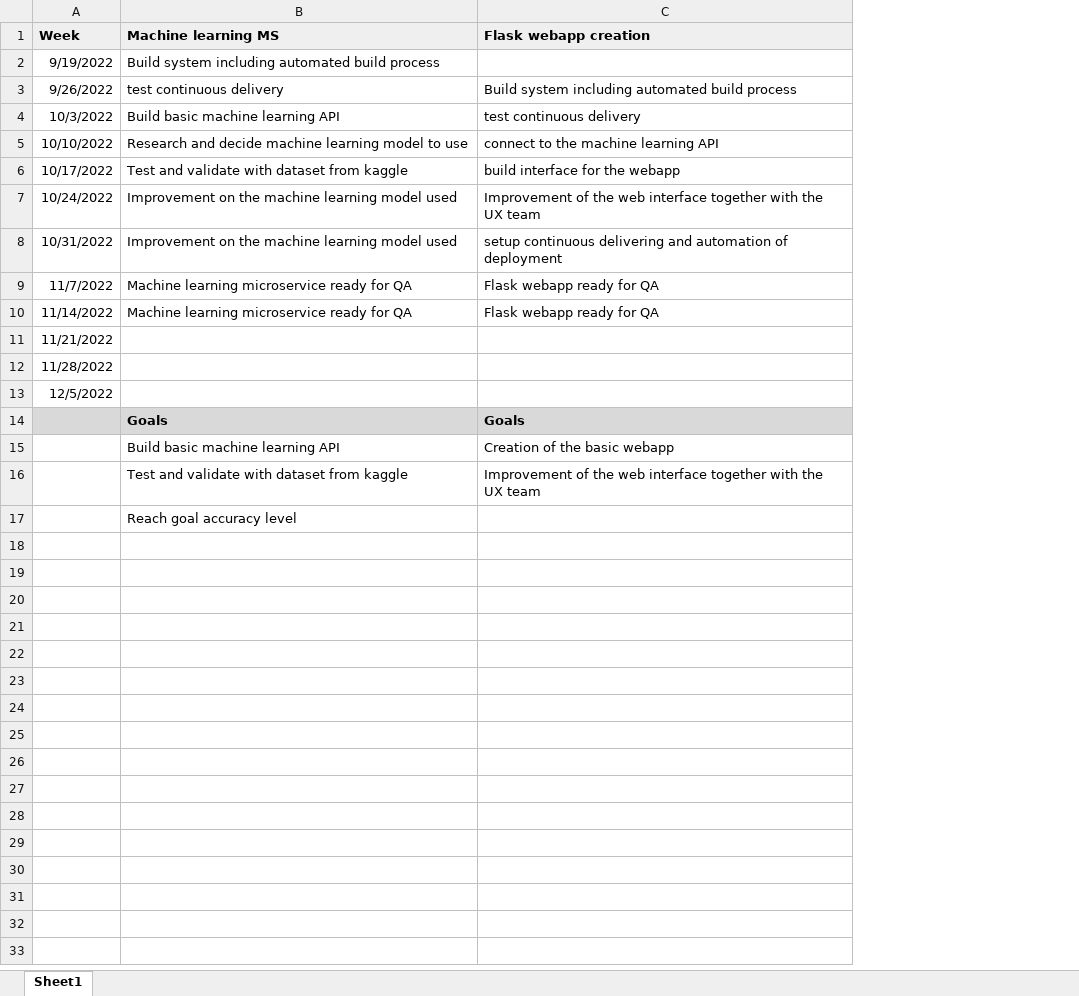
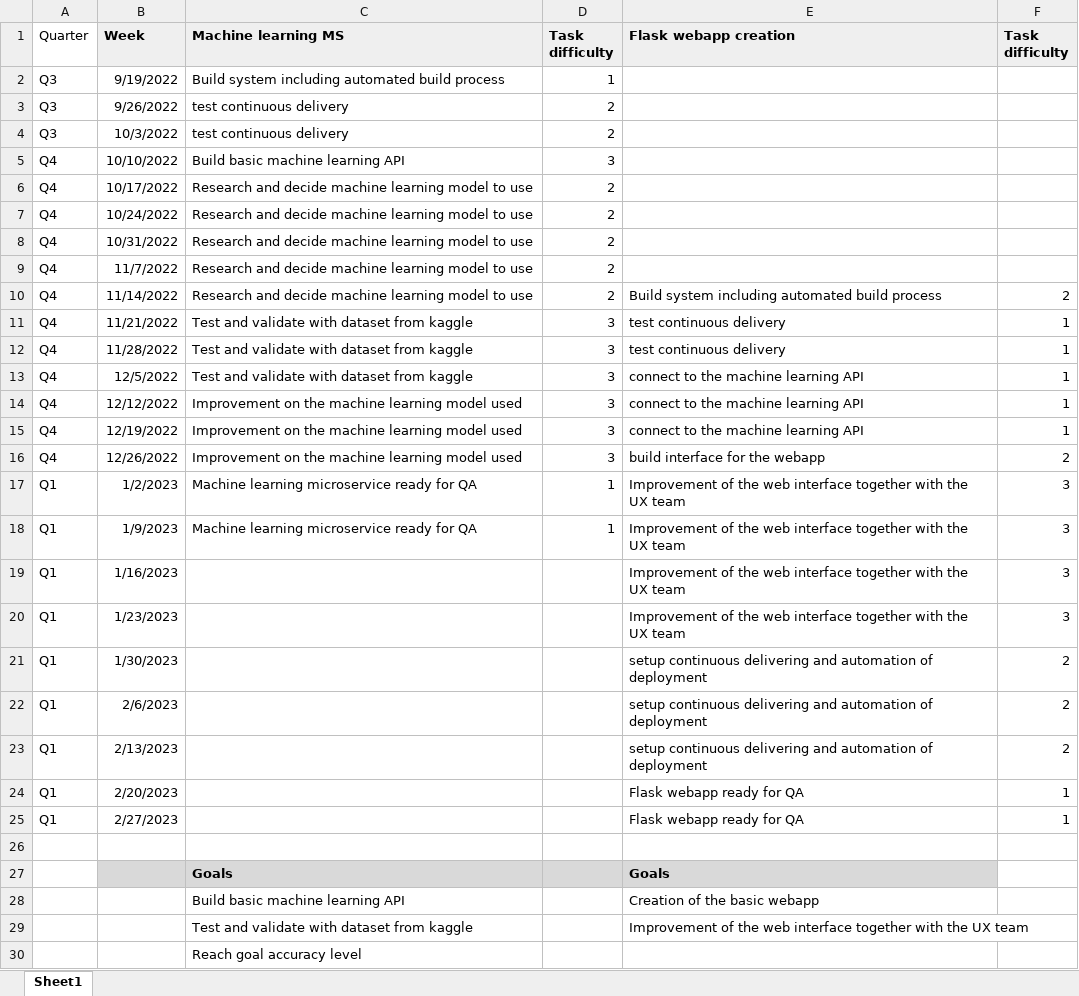
Before and after one commit to lorenzomad/ML-application-w-flask-webapp, an Excel workbook: p_man/project_management.xlsx, sheet Sheet1, drawn as a sheet; values as stored, in another font and other column widths than the file's, no borders; addresses are those after the commit; the diff names each change by its address in the sheet, - before the commit and + after, or states it on an @@ line.

```diff
--- a/p_man/project_management.xlsx (sheet Sheet1)
+++ b/p_man/project_management.xlsx (sheet Sheet1)
+column A (Quarter), rows 2-13: Q3 | Q3 | Q3 | Q4 | Q4 | Q4 | Q4 | Q4 | Q4 | Q4 | Q4 | Q4
+column D (Task difficulty), rows 2-13: 1 | 2 | 2 | 3 | 2 | 2 | 2 | 2 | 2 | 3 | 3 | 3
+column F (Task difficulty), rows 10-13: 2 | 1 | 1 | 1
-E3 (Flask webapp creation): Build system including automated build process
+E3 (Flask webapp creation): (empty)
-C4 (Machine learning MS): Build basic machine learning API
+C4 (Machine learning MS): test continuous delivery
-E4 (Flask webapp creation): test continuous delivery
+E4 (Flask webapp creation): (empty)
-C5 (Machine learning MS): Research and decide machine learning model to use
+C5 (Machine learning MS): Build basic machine learning API
-E5 (Flask webapp creation): connect to the machine learning API
+E5 (Flask webapp creation): (empty)
-C6 (Machine learning MS): Test and validate with dataset from kaggle
+C6 (Machine learning MS): Research and decide machine learning model to use
-E6 (Flask webapp creation): build interface for the webapp
+E6 (Flask webapp creation): (empty)
-C7:C8 (Machine learning MS): Improvement on the machine learning model used
+C7:C8 (Machine learning MS): Research and decide machine learning model to use
-E7 (Flask webapp creation): Improvement of the web interface together with the UX team
+E7 (Flask webapp creation): (empty)
-E8 (Flask webapp creation): setup continuous delivering and automation of deployment
+E8 (Flask webapp creation): (empty)
-C9:C10 (Machine learning MS): Machine learning microservice ready for QA
+C9:C10 (Machine learning MS): Research and decide machine learning model to use
-E9 (Flask webapp creation): Flask webapp ready for QA
+E9 (Flask webapp creation): (empty)
-E10 (Flask webapp creation): Flask webapp ready for QA
+E10 (Flask webapp creation): Build system including automated build process
-C11:C13 (Machine learning MS): (empty)
+C11:C13 (Machine learning MS): Test and validate with dataset from kaggle
-E11:E12 (Flask webapp creation): (empty)
+E11:E12 (Flask webapp creation): test continuous delivery
-E13 (Flask webapp creation): (empty)
+E13 (Flask webapp creation): connect to the machine learning API
+row 14: Q4 | 12/12/2022 | Improvement on the machine learning model used | 3 | connect to the machine learning API | 1
+row 15: Q4 | 12/19/2022 | Improvement on the machine learning model used | 3 | connect to the machine learning API | 1
+row 16: Q4 | 12/26/2022 | Improvement on the machine learning model used | 3 | build interface for the webapp | 2
+row 17: Q1 | 1/2/2023 | Machine learning microservice ready for QA | 1 | Improvement of the web interface together with the UX team | 3
+row 18: Q1 | 1/9/2023 | Machine learning microservice ready for QA | 1 | Improvement of the web interface together with the UX team | 3
+row 19: Q1 | 1/16/2023 |  |  | Improvement of the web interface together with the UX team | 3
+row 20: Q1 | 1/23/2023 |  |  | Improvement of the web interface together with the UX team | 3
+row 21: Q1 | 1/30/2023 |  |  | setup continuous delivering and automation of deployment | 2
+row 22: Q1 | 2/6/2023 |  |  | setup continuous delivering and automation of deployment | 2
+row 23: Q1 | 2/13/2023 |  |  | setup continuous delivering and automation of deployment | 2
+row 24: Q1 | 2/20/2023 |  |  | Flask webapp ready for QA | 1
+row 25: Q1 | 2/27/2023 |  |  | Flask webapp ready for QA | 1
+row 26: (empty)
```
Also changed, not shown: 1 other file.
